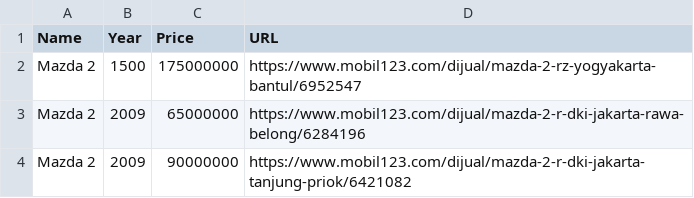
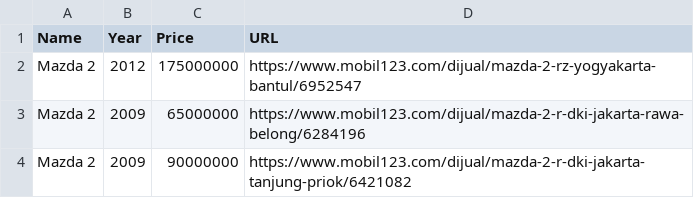
Before and after one commit to royyanbach/id-car-stats, a CSV file: docs/sources/mazda.csv, drawn as a sheet; only a part is shown.

```diff
--- a/docs/sources/mazda.csv
+++ b/docs/sources/mazda.csv
@@ -1,3 +1,3 @@
 Name,Year,Price,URL
-Mazda 2,1500,175000000,https://www.mobil123.com/dijual/mazda-2-rz-yogyakarta-bantul/6952547
+Mazda 2,2012,175000000,https://www.mobil123.com/dijual/mazda-2-rz-yogyakarta-bantul/6952547
 Mazda 2,2009,65000000,https://www.mobil123.com/dijual/mazda-2-r-dki-jakarta-rawa-belong/6284196
```
Also changed, not shown: web/sources/mazda.csv, 2 other files.
